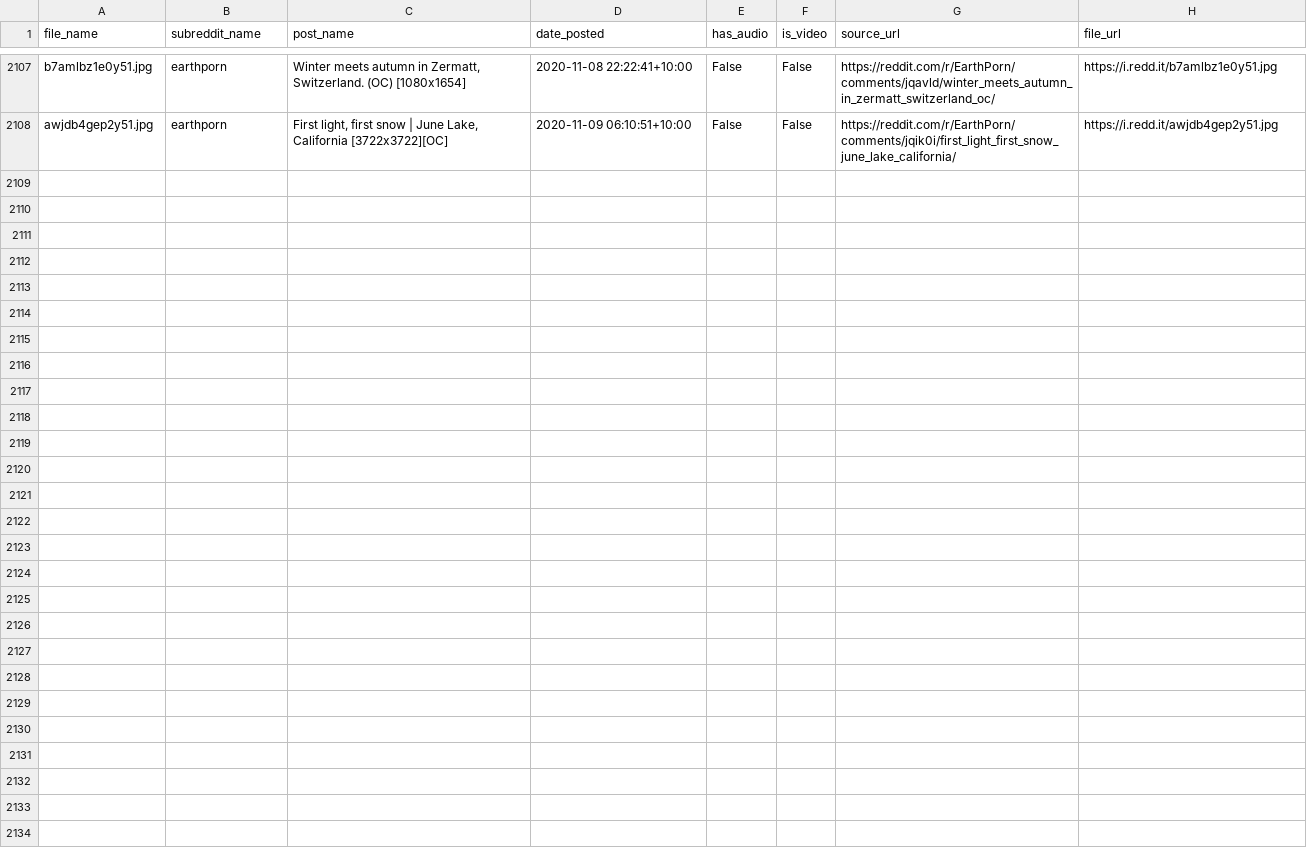
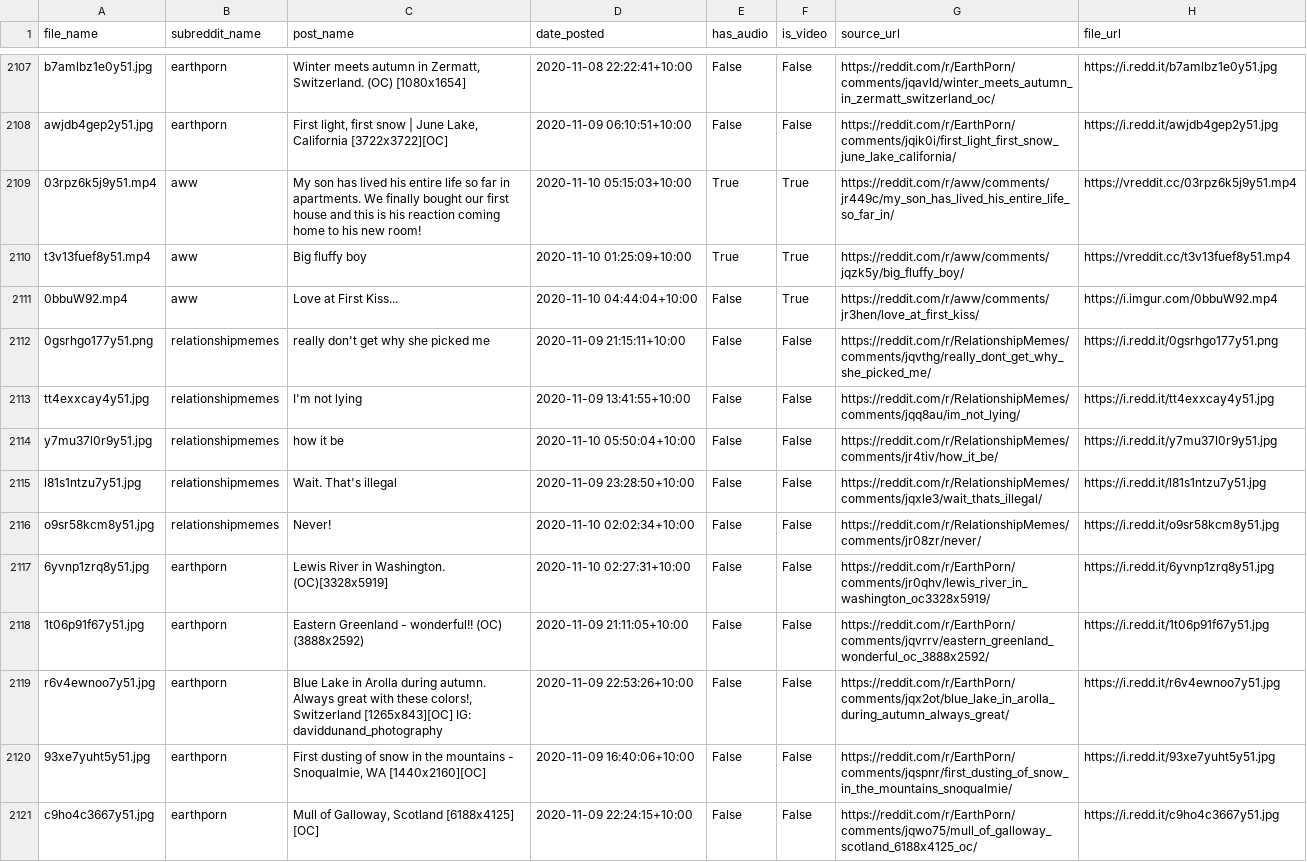
Before and after one commit to atindersanghera/atindersanghera.github.io, a CSV file: assets/images/scrape_file_collection/reddit_database.csv, drawn as a sheet; only a part is shown, gaps mark what is left out; the diff names each change by its address in the sheet, - before the commit and + after, or states it on an @@ line.

Commit message:
maps and image update:  Tue 10/11 -  9:32

```diff
--- a/assets/images/scrape_file_collection/reddit_database.csv
+++ b/assets/images/scrape_file_collection/reddit_database.csv
+row 2109: 03rpz6k5j9y51.mp4 | aww | My son has lived his entire life so far in apartments. We finally bought our first house and this is his reaction coming home to his new room! | 2020-11-10 05:15:03+10:00 | True | True | https://reddit.com/r/aww/comments/jr449c/my_son_has_lived_his_entire_life_so_far_in/ | https://vreddit.cc/03rpz6k5j9y51.mp4
+row 2110: t3v13fuef8y51.mp4 | aww | Big fluffy boy | 2020-11-10 01:25:09+10:00 | True | True | https://reddit.com/r/aww/comments/jqzk5y/big_fluffy_boy/ | https://vreddit.cc/t3v13fuef8y51.mp4
+row 2111: 0bbuW92.mp4 | aww | Love at First Kiss... | 2020-11-10 04:44:04+10:00 | False | True | https://reddit.com/r/aww/comments/jr3hen/love_at_first_kiss/ | https://i.imgur.com/0bbuW92.mp4
+row 2112: 0gsrhgo177y51.png | relationshipmemes | really don't get why she picked me | 2020-11-09 21:15:11+10:00 | False | False | https://reddit.com/r/RelationshipMemes/comments/jqvthg/really_dont_get_why_she_picked_me/ | https://i.redd.it/0gsrhgo177y51.png
+row 2113: tt4exxcay4y51.jpg | relationshipmemes | I'm not lying | 2020-11-09 13:41:55+10:00 | False | False | https://reddit.com/r/RelationshipMemes/comments/jqq8au/im_not_lying/ | https://i.redd.it/tt4exxcay4y51.jpg
+row 2114: y7mu37l0r9y51.jpg | relationshipmemes | how it be | 2020-11-10 05:50:04+10:00 | False | False | https://reddit.com/r/RelationshipMemes/comments/jr4tiv/how_it_be/ | https://i.redd.it/y7mu37l0r9y51.jpg
+row 2115: l81s1ntzu7y51.jpg | relationshipmemes | Wait. That's illegal | 2020-11-09 23:28:50+10:00 | False | False | https://reddit.com/r/RelationshipMemes/comments/jqxle3/wait_thats_illegal/ | https://i.redd.it/l81s1ntzu7y51.jpg
+row 2116: o9sr58kcm8y51.jpg | relationshipmemes | Never! | 2020-11-10 02:02:34+10:00 | False | False | https://reddit.com/r/RelationshipMemes/comments/jr08zr/never/ | https://i.redd.it/o9sr58kcm8y51.jpg
+row 2117: 6yvnp1zrq8y51.jpg | earthporn | Lewis River in Washington. (OC)[3328x5919] | 2020-11-10 02:27:31+10:00 | False | False | https://reddit.com/r/EarthPorn/comments/jr0qhv/lewis_river_in_washington_oc3328x5919/ | https://i.redd.it/6yvnp1zrq8y51.jpg
+row 2118: 1t06p91f67y51.jpg | earthporn | Eastern Greenland - wonderful!! (OC) (3888x2592) | 2020-11-09 21:11:05+10:00 | False | False | https://reddit.com/r/EarthPorn/comments/jqvrrv/eastern_greenland_wonderful_oc_3888x2592/ | https://i.redd.it/1t06p91f67y51.jpg
+row 2119: r6v4ewnoo7y51.jpg | earthporn | Blue Lake in Arolla during autumn. Always great with these colors!, Switzerland [1265x843][OC] IG: daviddunand_photography | 2020-11-09 22:53:26+10:00 | False | False | https://reddit.com/r/EarthPorn/comments/jqx2ot/blue_lake_in_arolla_during_autumn_always_great/ | https://i.redd.it/r6v4ewnoo7y51.jpg
+row 2120: 93xe7yuht5y51.jpg | earthporn | First dusting of snow in the mountains - Snoqualmie, WA [1440x2160][OC] | 2020-11-09 16:40:06+10:00 | False | False | https://reddit.com/r/EarthPorn/comments/jqspnr/first_dusting_of_snow_in_the_mountains_snoqualmie/ | https://i.redd.it/93xe7yuht5y51.jpg
+row 2121: c9ho4c3667y51.jpg | earthporn | Mull of Galloway, Scotland [6188x4125] [OC] | 2020-11-09 22:24:15+10:00 | False | False | https://reddit.com/r/EarthPorn/comments/jqwo75/mull_of_galloway_scotland_6188x4125_oc/ | https://i.redd.it/c9ho4c3667y51.jpg
```
Also changed, not shown: 8 other files.
